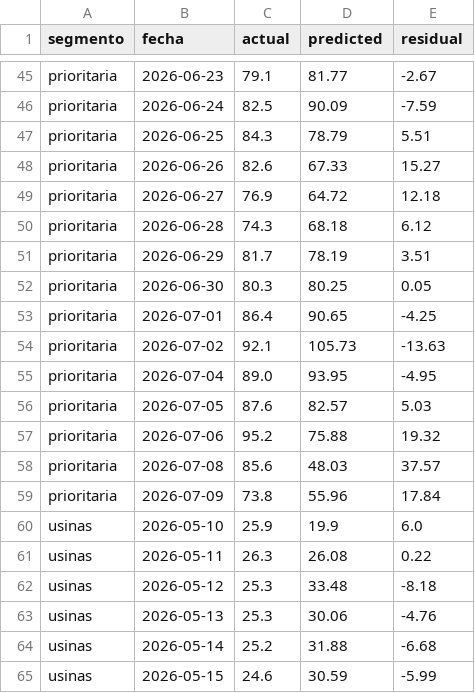
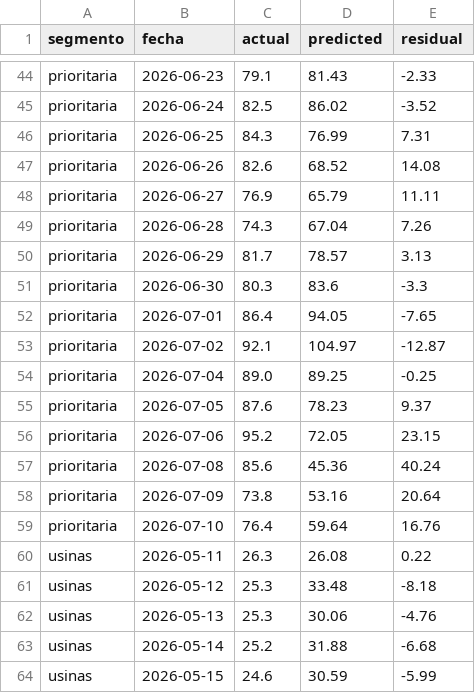
Before and after one commit to mpodeley/estado-del-sistema, a CSV file: public/data/forecast_backtest.csv, drawn as a sheet; only a part is shown, gaps mark what is left out; removed rows and columns are numbered as before the commit, all else as after; the diff covers the shown part only; the diff names each change by its address in the sheet, - before the commit and + after, or states it on an @@ line.

```diff
--- a/public/data/forecast_backtest.csv
+++ b/public/data/forecast_backtest.csv
-D44 (predicted): 81.77
+D44 (predicted): 81.43
-E44 (residual): -2.67
+E44 (residual): -2.33
-D45 (predicted): 90.09
+D45 (predicted): 86.02
-E45 (residual): -7.59
+E45 (residual): -3.52
-D46 (predicted): 78.79
+D46 (predicted): 76.99
-E46 (residual): 5.51
+E46 (residual): 7.31
-D47 (predicted): 67.33
+D47 (predicted): 68.52
-E47 (residual): 15.27
+E47 (residual): 14.08
-D48 (predicted): 64.72
+D48 (predicted): 65.79
-E48 (residual): 12.18
+E48 (residual): 11.11
-D49 (predicted): 68.18
+D49 (predicted): 67.04
-E49 (residual): 6.12
+E49 (residual): 7.26
-D50 (predicted): 78.19
+D50 (predicted): 78.57
-E50 (residual): 3.51
+E50 (residual): 3.13
-D51 (predicted): 80.25
+D51 (predicted): 83.6
-E51 (residual): 0.05
+E51 (residual): -3.3
-D52 (predicted): 90.65
+D52 (predicted): 94.05
-E52 (residual): -4.25
+E52 (residual): -7.65
-D53 (predicted): 105.73
+D53 (predicted): 104.97
-E53 (residual): -13.63
+E53 (residual): -12.87
-D54 (predicted): 93.95
+D54 (predicted): 89.25
-E54 (residual): -4.95
+E54 (residual): -0.25
-D55 (predicted): 82.57
+D55 (predicted): 78.23
-E55 (residual): 5.03
+E55 (residual): 9.37
-D56 (predicted): 75.88
+D56 (predicted): 72.05
-E56 (residual): 19.32
+E56 (residual): 23.15
-D57 (predicted): 48.03
+D57 (predicted): 45.36
-E57 (residual): 37.57
+E57 (residual): 40.24
-D58 (predicted): 55.96
+D58 (predicted): 53.16
-E58 (residual): 17.84
+E58 (residual): 20.64
-row 60: usinas | 2026-05-10 | 25.9 | 19.9 | 6.0
+row 59: prioritaria | 2026-07-10 | 76.4 | 59.64 | 16.76
```
Also changed, not shown: 2 added rows, 2 removed rows and 84 edited cells elsewhere in this file, public/data/demand_forecast.csv, public/data/enargas.csv, 22 other files.
